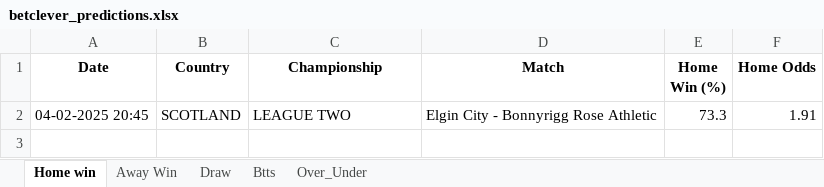
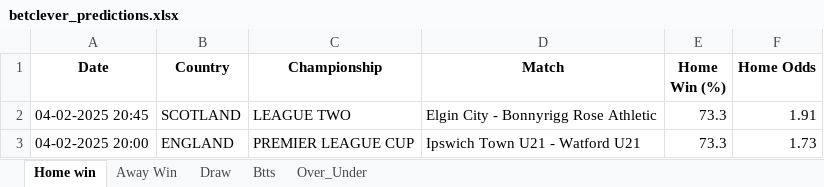
Before and after one commit to dcosta-da/soccer_predictions_scraper, an Excel workbook: scraper/data/betclever_predictions.xlsx, sheet Home win, drawn as a sheet; values as stored, in another font and other column widths than the file's, no borders; the diff names each change by its address in the sheet, - before the commit and + after, or states it on an @@ line.

```diff
--- a/scraper/data/betclever_predictions.xlsx (sheet Home win)
+++ b/scraper/data/betclever_predictions.xlsx (sheet Home win)
+row 3: 04-02-2025 20:00 | ENGLAND | PREMIER LEAGUE CUP | Ipswich Town U21 - Watford U21 | 73.3 | 1.73
```
Also changed, not shown: sheet Btts, sheet Over_Under.
